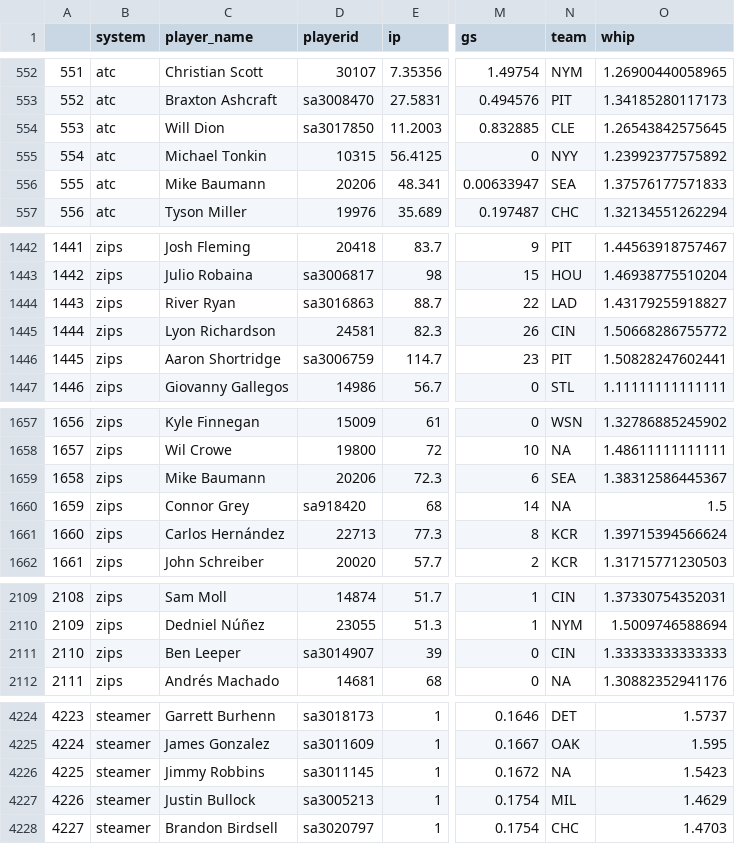
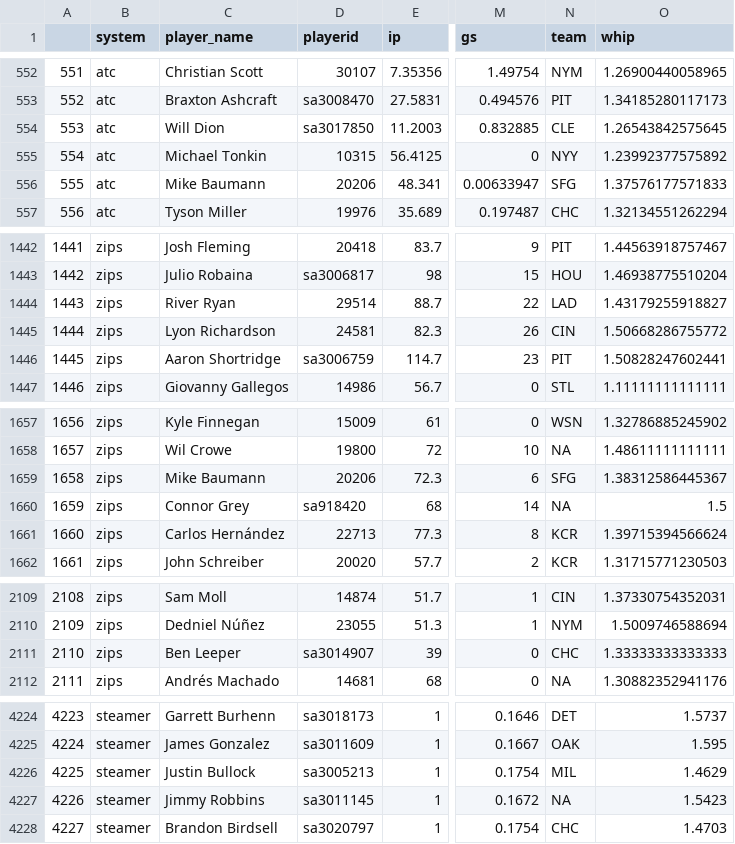
Before and after one commit to bdidds2/Betting, a CSV file: ottoneu/pitchers_df.csv, drawn as a sheet; only a part is shown, gaps mark what is left out; addresses are those after the commit; the diff covers the shown part only; the diff names each change by its address in the sheet, - before the commit and + after, or states it on an @@ line.

```diff
--- a/ottoneu/pitchers_df.csv
+++ b/ottoneu/pitchers_df.csv
-N556 (team): SEA
+N556 (team): SFG
-D1444 (playerid): sa3016863
+D1444 (playerid): 29514
-N1659 (team): SEA
+N1659 (team): SFG
-N2111 (team): CIN
+N2111 (team): CHC
@@ column A renumbered between rows 4226 and 7748 @@
@@ row 4226 moved to row 4227: 4226 @@
```
Also changed, not shown: 3 moved rows and 12 edited cells elsewhere in this file, ottoneu/all_hitters.csv, ottoneu/bum_bum_pitchers.csv, 3 other files.
